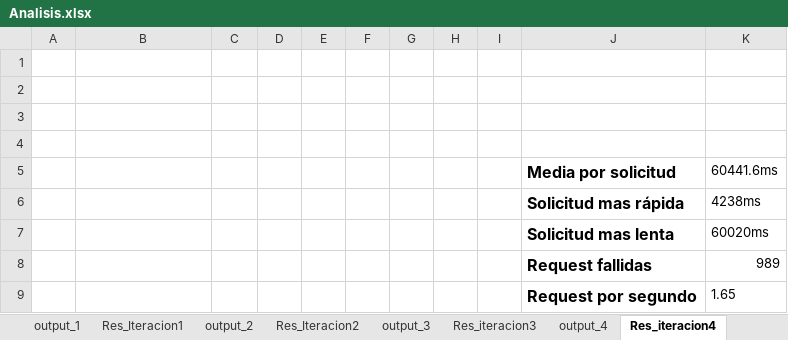
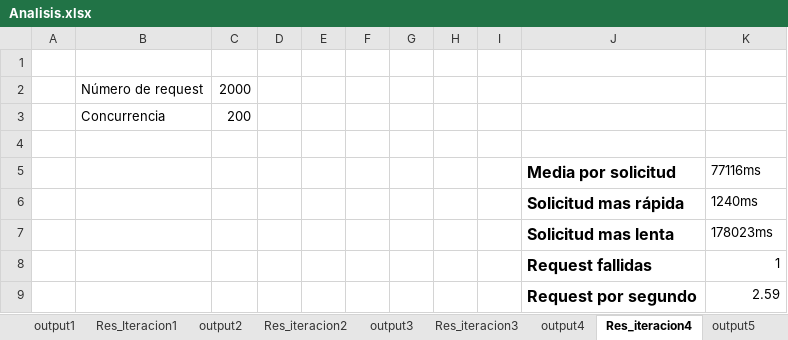
Before and after one commit to J8A9902/DSN-Equipo-ERLJ, an Excel workbook: cloud_report/Escenario 1/Analisis.xlsx, sheet Res_iteracion4, drawn as a sheet; values as stored, in another font and other column widths than the file's, no borders; charts and pictures not drawn; removed rows and columns are numbered as before the commit, all else as after; the diff names each change by its address in the sheet, - before the commit and + after, or states it on an @@ line.

```diff
--- a/cloud_report/Escenario 1/Analisis.xlsx (sheet Res_iteracion4)
+++ b/cloud_report/Escenario 1/Analisis.xlsx (sheet Res_iteracion4)
-sheet tab: output_1
-sheet tab: output_2
-sheet tab: Res_Iteracion2
-sheet tab: output_3
-sheet tab: output_4
+sheet tab: output1
+sheet tab: output2
+sheet tab: Res_iteracion2
+sheet tab: output3
+sheet tab: output4
+sheet tab: output5
+row 2:  | Número de request | 2000
+row 3:  | Concurrencia | 200
-row 3: (empty)
-row 4: (empty)
-K5: 60441.6ms
+K5: 77116ms
-K6: 4238ms
+K6: 1240ms
-K7: 60020ms
+K7: 178023ms
-K8: 989
+K8: 1
-K9: 1.65
+K9: 2.59
```
Also changed, not shown: sheet Res_iteracion5, sheet Res_Iteracion1, sheet Res_iteracion3, other sheet tabs, charts or pictures.
